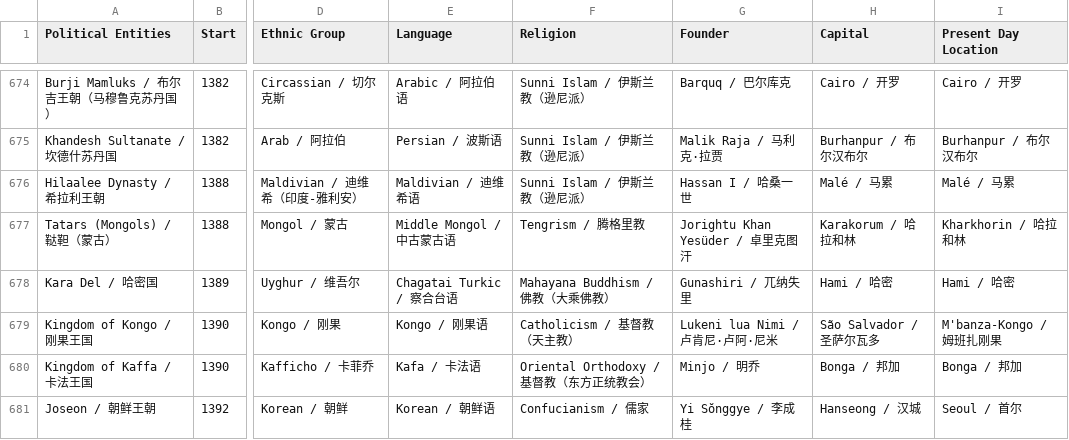
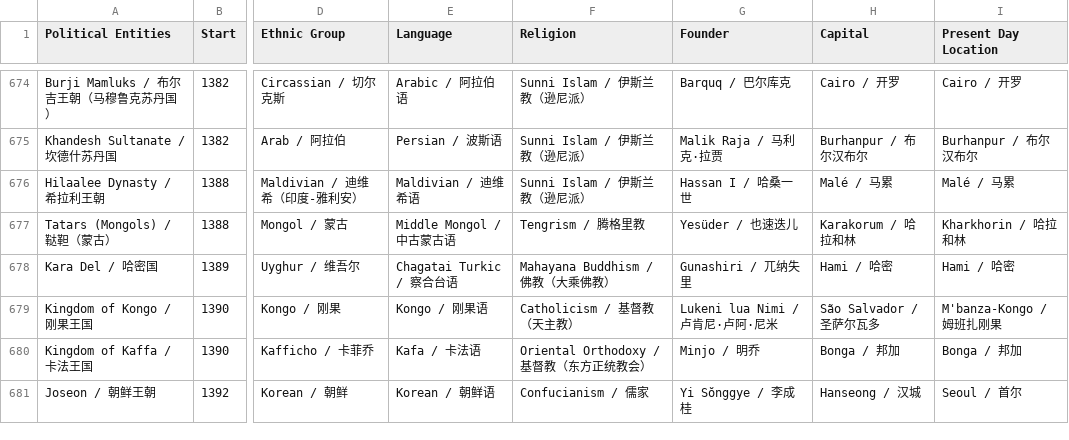
Before and after one commit to XuhuiJin1215/Historical-Polities, a CSV file: polities.csv, drawn as a sheet; only a part is shown, gaps mark what is left out; the diff names each change by its address in the sheet, - before the commit and + after, or states it on an @@ line.

Commit message:
Updated Tatars (Mongols)

```diff
--- a/polities.csv
+++ b/polities.csv
-G677 (Founder): Jorightu Khan Yesüder / 卓里克图汗
+G677 (Founder): Yesüder / 也速迭儿
```
